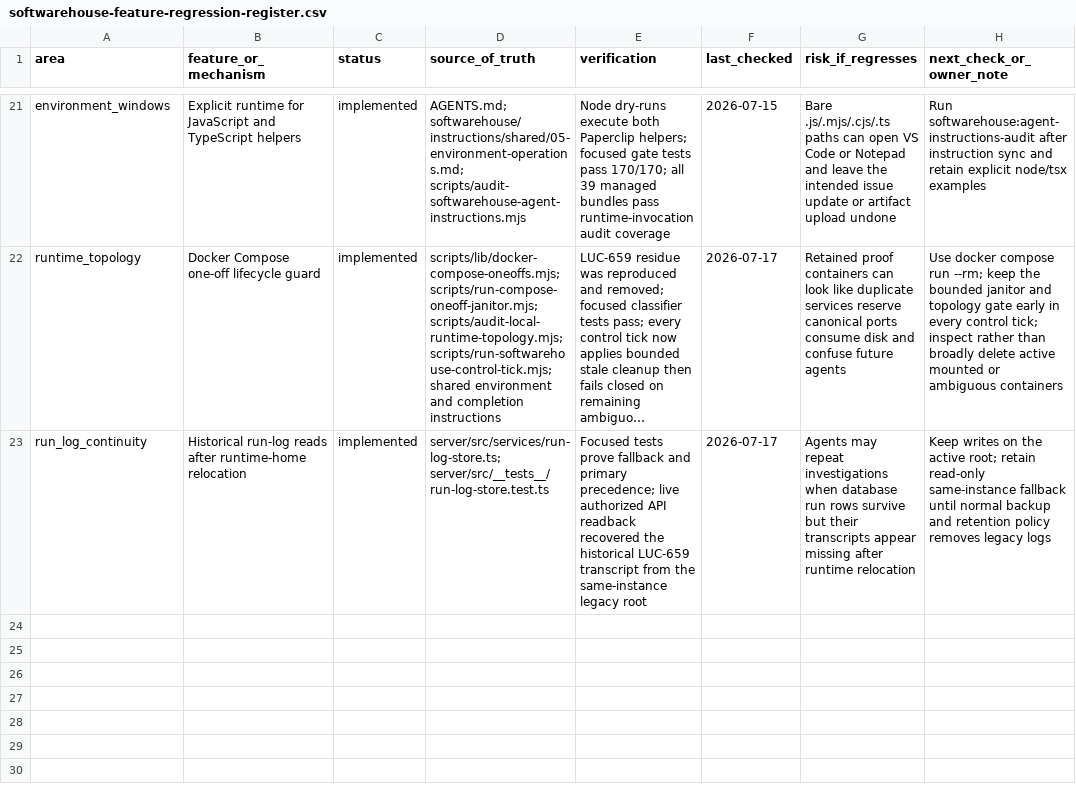
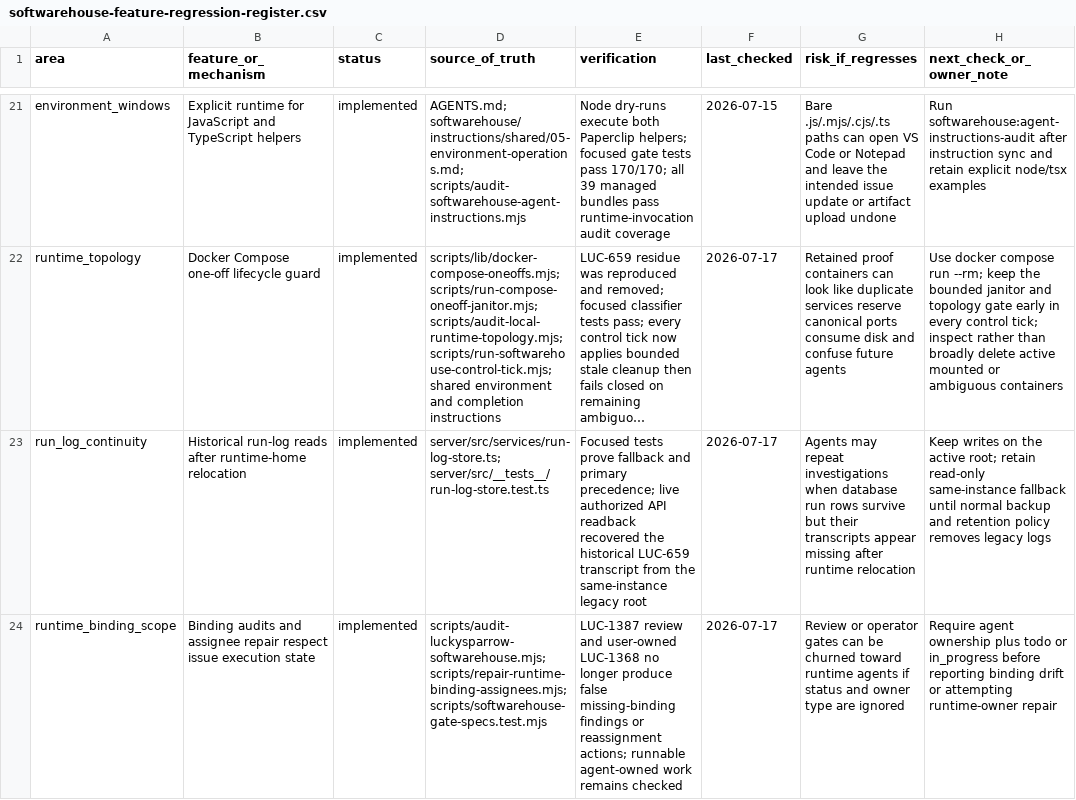
Before and after one commit to Wroblewski-Patryk/paperclip, a CSV file: docs/softwarehouse-feature-regression-register.csv, drawn as a sheet; only a part is shown, gaps mark what is left out; long unchanged cells end in …; the diff names each change by its address in the sheet, - before the commit and + after, or states it on an @@ line.

```diff
--- a/docs/softwarehouse-feature-regression-register.csv
+++ b/docs/softwarehouse-feature-regression-register.csv
+row 24: runtime_binding_scope | Binding audits and assignee repair respect issue execution state | implemented | scripts/audit-luckysparrow-softwarehouse.mjs; scripts/repair-runtime-binding-assignees.mjs; scripts/softwarehouse-gate-specs.test.mjs | LUC-1387 review and user-owned LUC-1368 no longer produce false missing-binding findings or reassignment actions; runnable agent-owned work remains checked | 2026-07-17 | Review or operator gates can be churned toward runtime agents if status and owner type are ignored | Require agent ownership plus todo or in_progress before reporting binding drift or attempting runtime-owner repair
```
Also changed, not shown: docs/softwarehouse-v0-v1-solution-index.csv, 4 other files.
